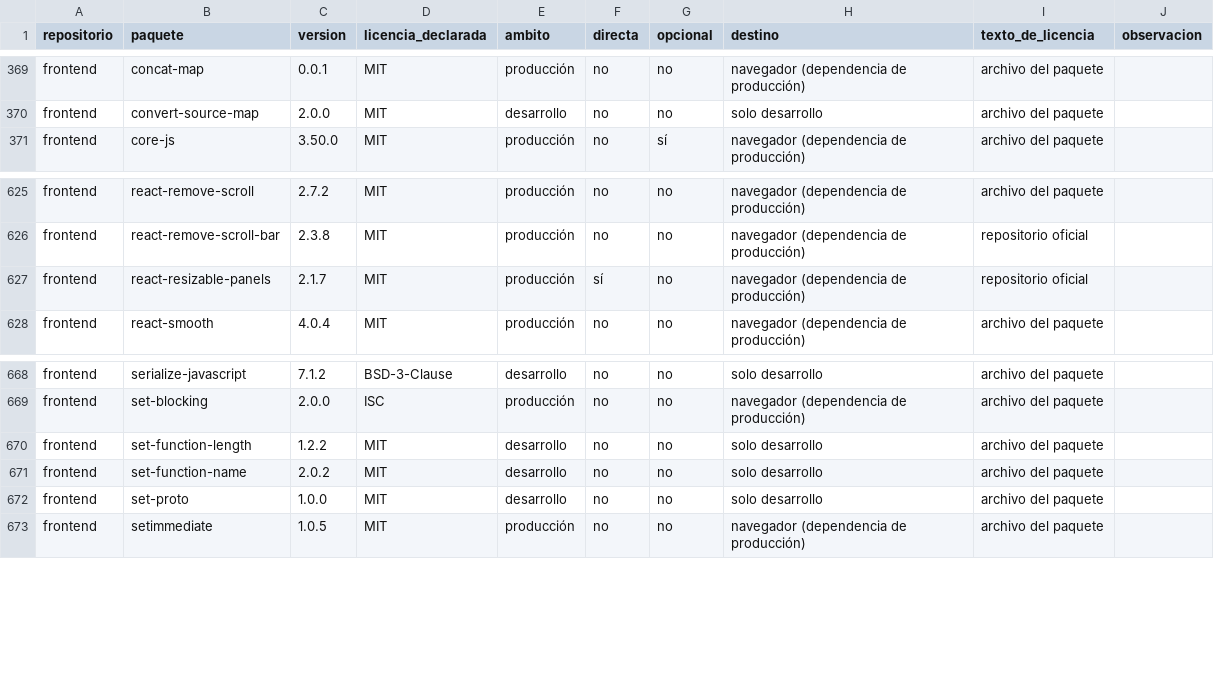
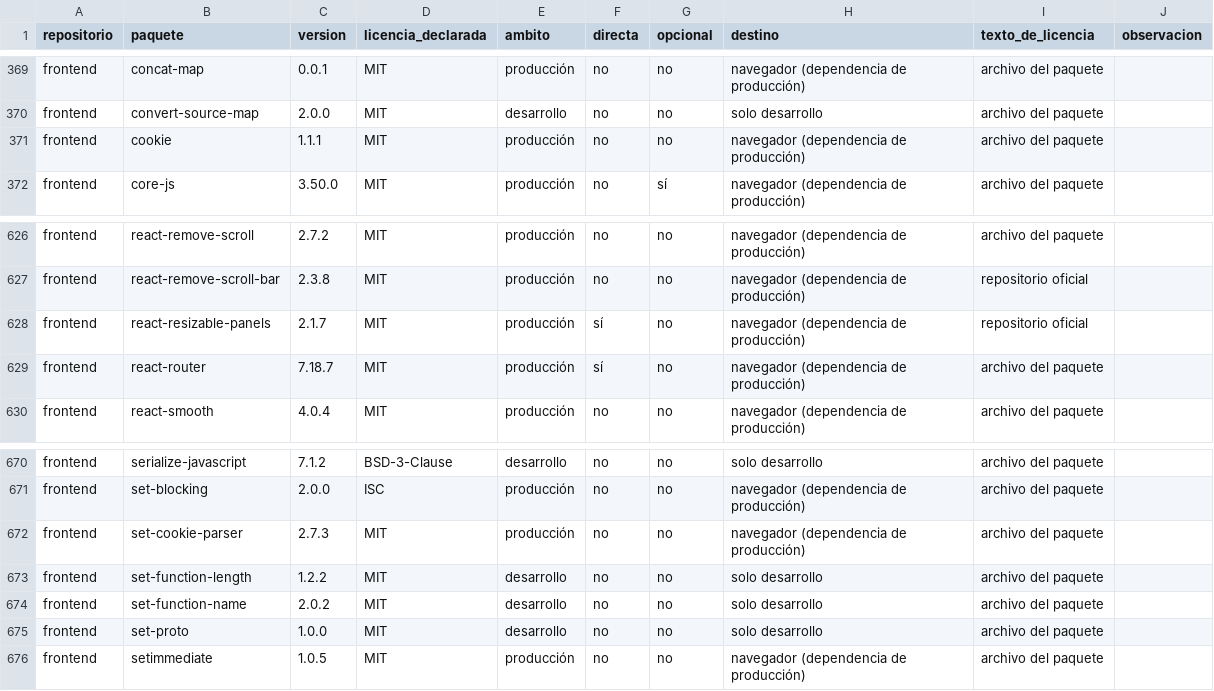
Before and after one commit to andresmauriciomeza-Re/descarga_zip, a CSV file: docs/legal/inventario-dependencias.csv, drawn as a sheet; only a part is shown, gaps mark what is left out; the diff names each change by its address in the sheet, - before the commit and + after, or states it on an @@ line.

```diff
--- a/docs/legal/inventario-dependencias.csv
+++ b/docs/legal/inventario-dependencias.csv
+row 371: frontend | cookie | 1.1.1 | MIT | producción | no | no | navegador (dependencia de producción) | archivo del paquete
+row 629: frontend | react-router | 7.18.7 | MIT | producción | sí | no | navegador (dependencia de producción) | archivo del paquete
+row 672: frontend | set-cookie-parser | 2.7.3 | MIT | producción | no | no | navegador (dependencia de producción) | archivo del paquete
```
Also changed, not shown: 9 other files.
